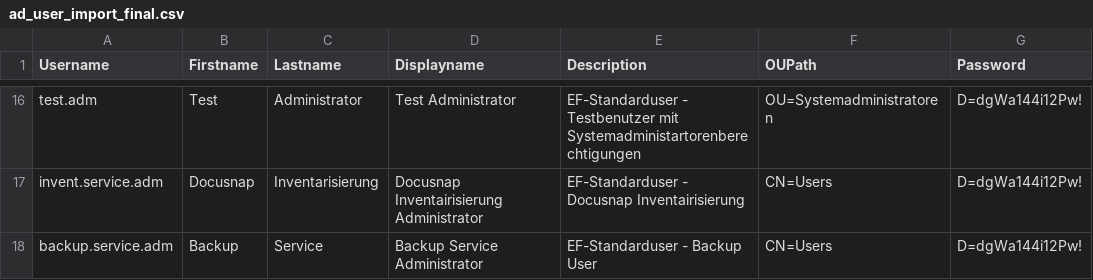
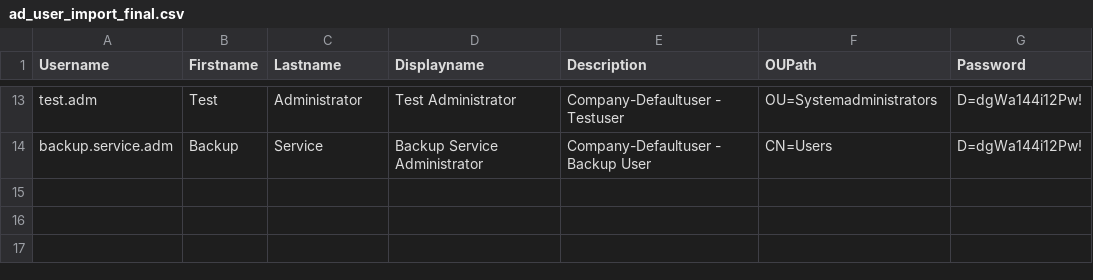
Before and after one commit to PScherling/Active-Directory-and-DNS-Initial-Configuration-Toolkit, a CSV file: Source Files/4_AD_User_Import/ad_user_import_final.csv, drawn as a sheet; only a part is shown, gaps mark what is left out; removed rows and columns are numbered as before the commit, all else as after; the diff covers the shown part only; the diff names each change by its address in the sheet, - before the commit and + after, or states it on an @@ line.

```diff
--- a/Source Files/4_AD_User_Import/ad_user_import_final.csv
+++ b/Source Files/4_AD_User_Import/ad_user_import_final.csv
-E13 (Description): EF-Standarduser - Testbenutzer mit Systemadministartorenberechtigungen
+E13 (Description): Company-Defaultuser - Testuser
-F13 (OUPath): OU=Systemadministratoren
+F13 (OUPath): OU=Systemadministrators
-row 17: invent.service.adm | Docusnap | Inventarisierung | Docusnap Inventairisierung Administrator | EF-Standarduser - Docusnap Inventairisierung | CN=Users | D=dgWa144i12Pw!
-E14 (Description): EF-Standarduser - Backup User
+E14 (Description): Company-Defaultuser - Backup User
```
Also changed, not shown: 2 added rows, 5 removed rows and 28 edited cells elsewhere in this file.
